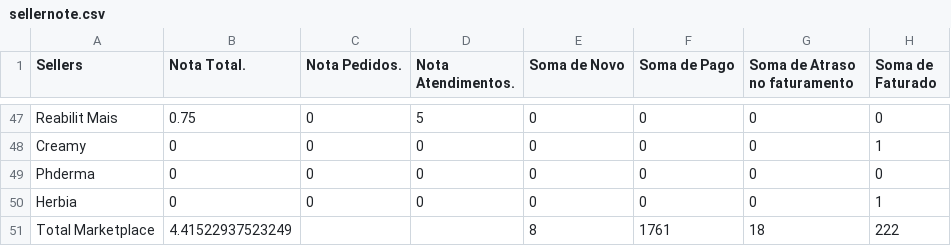
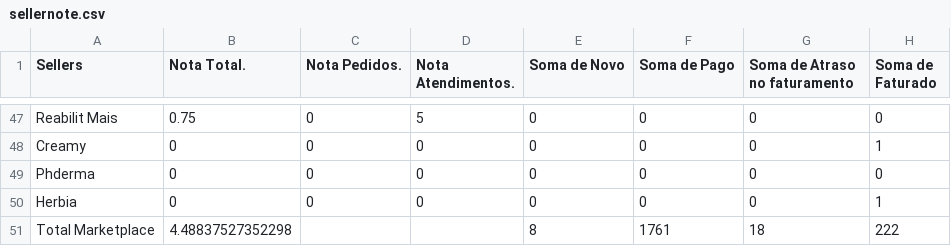
Before and after one commit to panvelinfinita/csv, a CSV file: sellernote.csv, drawn as a sheet; only a part is shown, gaps mark what is left out; the diff names each change by its address in the sheet, - before the commit and + after, or states it on an @@ line.

Commit message:
Update sellernote.csv

```diff
--- a/sellernote.csv
+++ b/sellernote.csv
-B51 (Nota Total.): 4.41522937523249
+B51 (Nota Total.): 4.48837527352298
```
